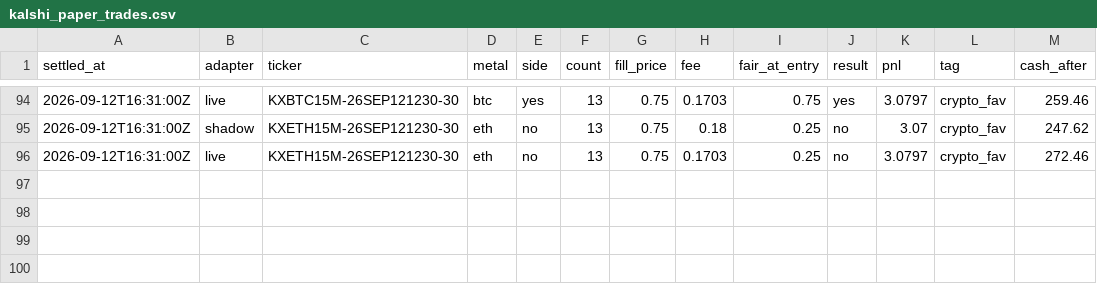
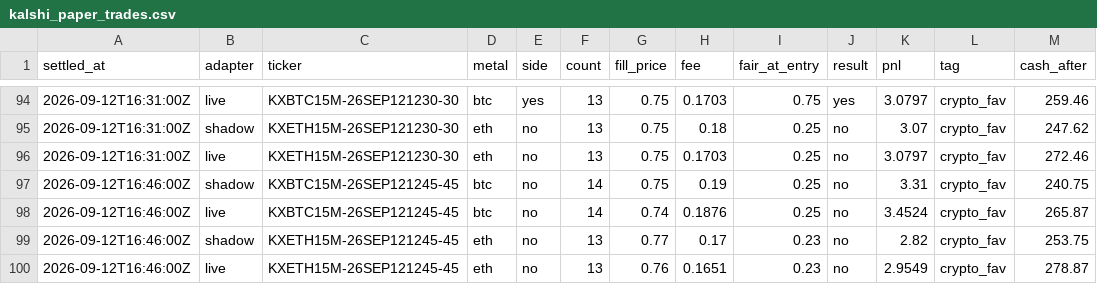
Before and after one commit to vinilpolepalli/quantfirm, a CSV file: state/kalshi_paper_trades.csv, drawn as a sheet; only a part is shown, gaps mark what is left out.

```diff
--- a/state/kalshi_paper_trades.csv
+++ b/state/kalshi_paper_trades.csv
@@ -96 +96,5 @@ settled_at,adapter,ticker,metal,side,count,fill_price,fee,fair_at_entry,result,p
 2026-09-12T16:31:00Z,live,KXETH15M-26SEP121230-30,eth,no,13,0.75,0.1703,0.25,no,3.0797,crypto_fav,272.46
+2026-09-12T16:46:00Z,shadow,KXBTC15M-26SEP121245-45,btc,no,14,0.75,0.19,0.25,no,3.31,crypto_fav,240.75
+2026-09-12T16:46:00Z,live,KXBTC15M-26SEP121245-45,btc,no,14,0.74,0.1876,0.25,no,3.4524,crypto_fav,265.87
+2026-09-12T16:46:00Z,shadow,KXETH15M-26SEP121245-45,eth,no,13,0.77,0.17,0.23,no,2.82,crypto_fav,253.75
+2026-09-12T16:46:00Z,live,KXETH15M-26SEP121245-45,eth,no,13,0.76,0.1651,0.23,no,2.9549,crypto_fav,278.87
```
Also changed, not shown: state/kalshi_poly_paper_trades.csv, 3 other files.
